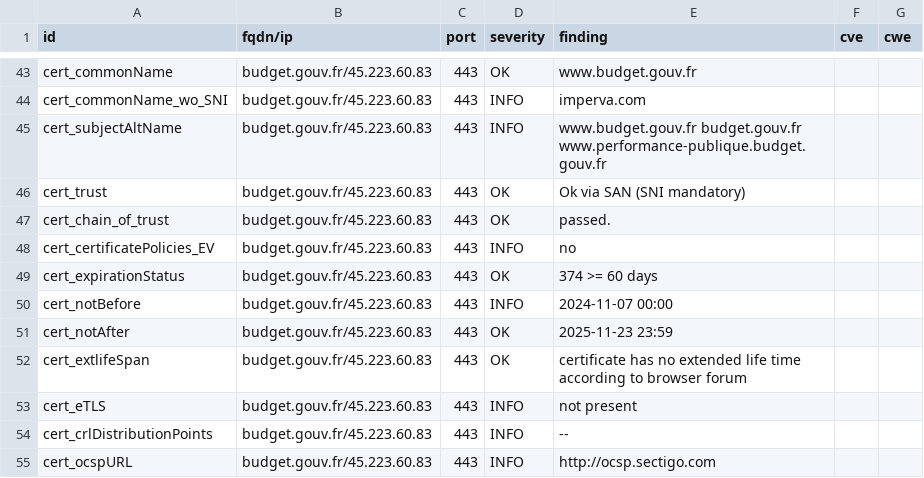
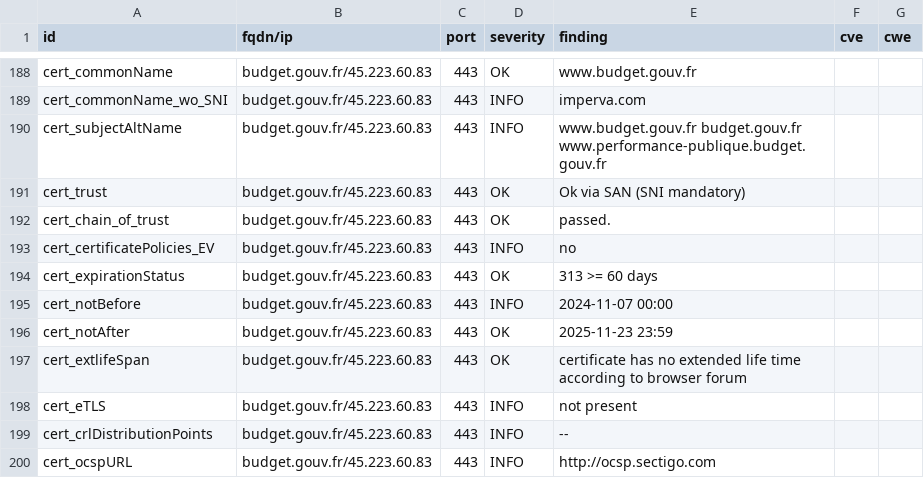
Before and after one commit to GKO-org/dashlordPrd2, a CSV file: results/aHR0cHM6Ly9idWRnZXQuZ291di5mcg==/testssl.csv, drawn as a sheet; only a part is shown, gaps mark what is left out; the diff covers the shown part only.

```diff
--- a/results/aHR0cHM6Ly9idWRnZXQuZ291di5mcg==/testssl.csv
+++ b/results/aHR0cHM6Ly9idWRnZXQuZ291di5mcg==/testssl.csv
@@ -48,3 +193,3 @@
 "cert_certificatePolicies_EV","budget.gouv.fr/45.223.60.83","443","INFO","no","",""
-"cert_expirationStatus","budget.gouv.fr/45.223.60.83","443","OK","374 >= 60 days","",""
+"cert_expirationStatus","budget.gouv.fr/45.223.60.83","443","OK","313 >= 60 days","",""
 "cert_notBefore","budget.gouv.fr/45.223.60.83","443","INFO","2024-11-07 00:00","",""
```
Also changed, not shown: 1 added row, 1 removed row and 144 moved rows elsewhere in this file, 9 other files.
